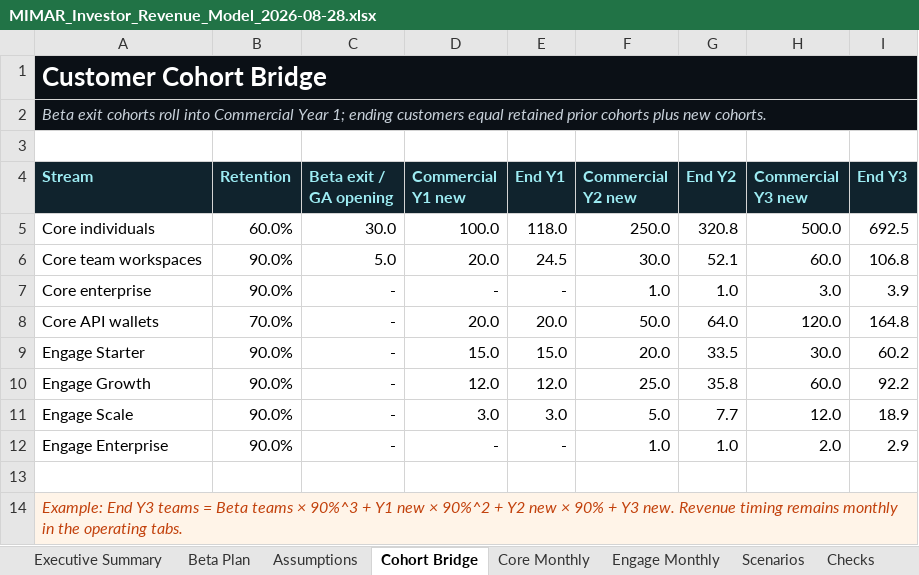
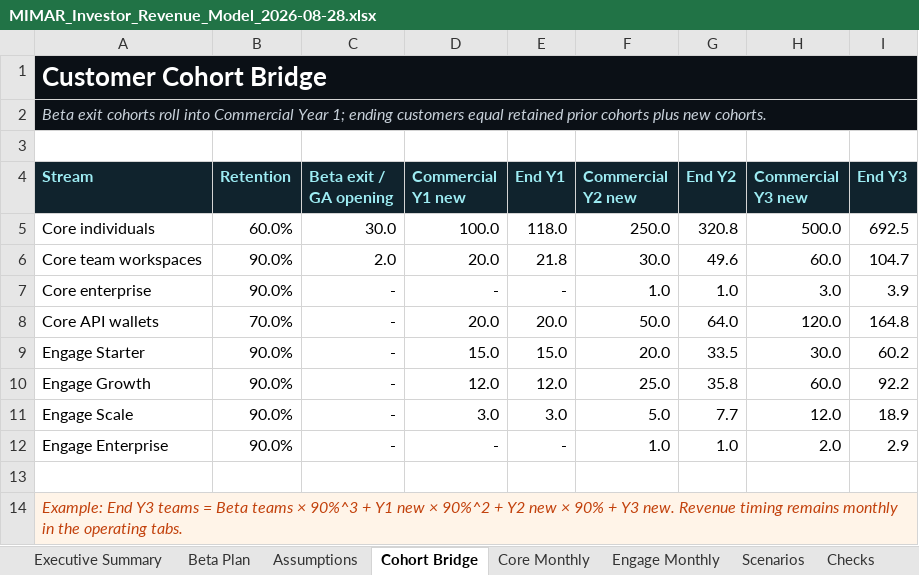
Before and after one commit to MIMAR-AI/mimar-investor-landing, an Excel workbook: assets/MIMAR_Investor_Revenue_Model_2026-08-28.xlsx, sheet Cohort Bridge, drawn as a sheet; values as stored, in another font and other column widths than the file's, no borders; the diff names each change by its address in the sheet, - before the commit and + after, or states it on an @@ line.

Commit message:
Update paid beta to founding Team Pro target

```diff
--- a/assets/MIMAR_Investor_Revenue_Model_2026-08-28.xlsx (sheet Cohort Bridge)
+++ b/assets/MIMAR_Investor_Revenue_Model_2026-08-28.xlsx (sheet Cohort Bridge)
-C6 (Beta exit / GA opening): 5.0
+C6 (Beta exit / GA opening): 2.0
-E6 (End Y1): 24.5
+E6 (End Y1): 21.8
-G6 (End Y2): 52.1
+G6 (End Y2): 49.6
-I6 (End Y3): 106.8
+I6 (End Y3): 104.7
```
Also changed, not shown: sheet Core Monthly, sheet Scenarios, sheet Executive Summary, sheet Checks, sheet Beta Plan, sheet GTM Plan, 2 more sheets, charts or pictures, 1 other file.
